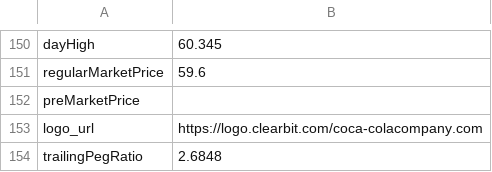
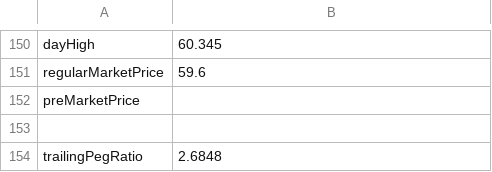
Before and after one commit to Tirth678/Data-Analysis-Projects, a CSV file: Coco Cola/Data/Coca-Cola_stock_info.csv, drawn as a sheet; only a part is shown, gaps mark what is left out; the diff names each change by its address in the sheet, - before the commit and + after, or states it on an @@ line.

Commit message:
removed clearbit logo

```diff
--- a/Coco Cola/Data/Coca-Cola_stock_info.csv
+++ b/Coco Cola/Data/Coca-Cola_stock_info.csv
-row 153: logo_url | https://logo.clearbit.com/coca-colacompany.com
+row 153: (empty)
```
